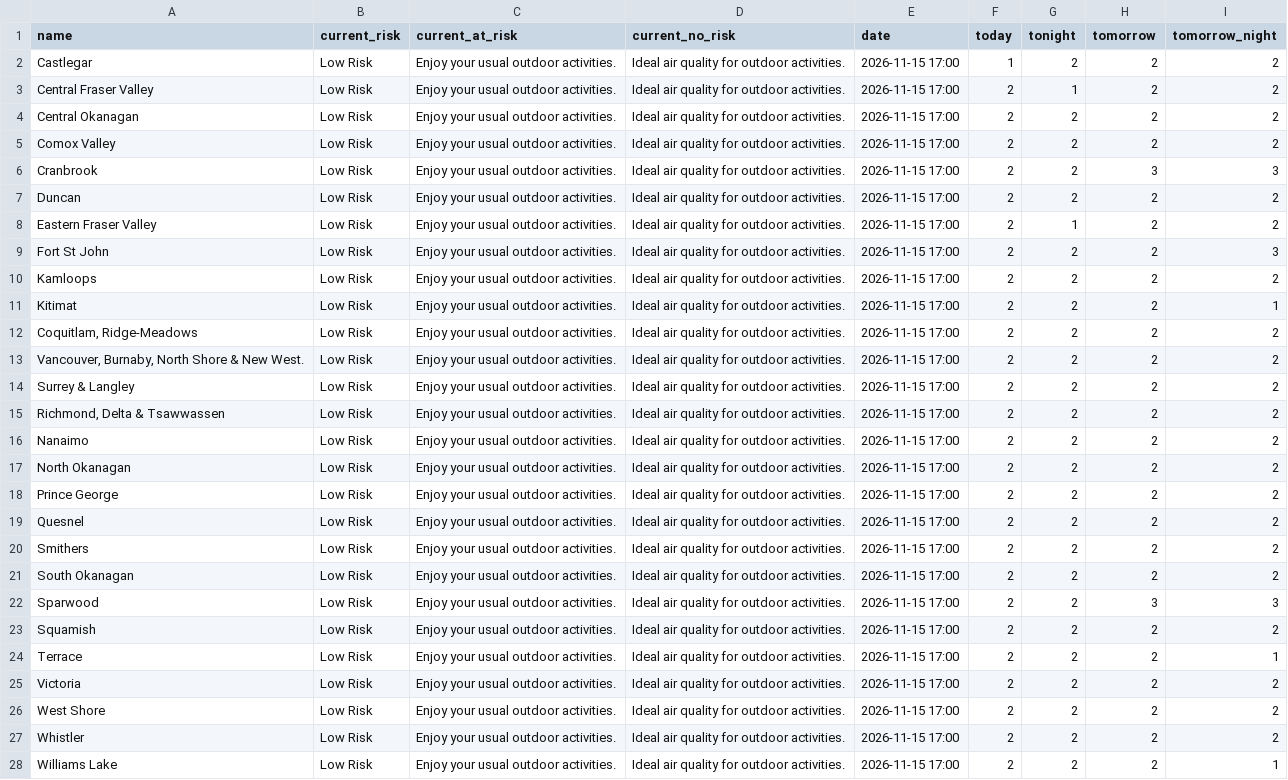
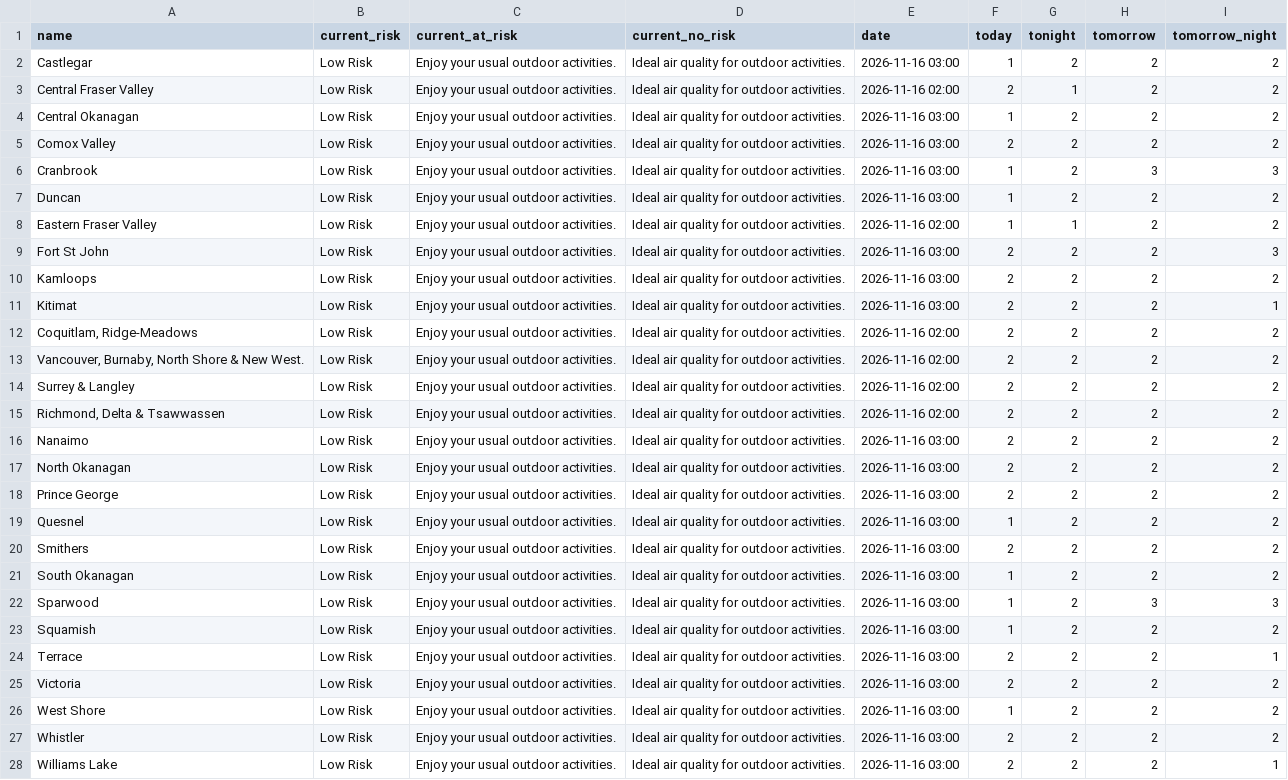
Before and after one commit to vs-postmedia/bc-wildfire-scraper, a CSV file: data/aqhi-data.csv, drawn as a sheet; the diff names each change by its address in the sheet, - before the commit and + after, or states it on an @@ line.

```diff
--- a/data/aqhi-data.csv
+++ b/data/aqhi-data.csv
-E2 (date): 2026-11-15 17:00
+E2 (date): 2026-11-16 03:00
-E3 (date): 2026-11-15 17:00
+E3 (date): 2026-11-16 02:00
-E4:E7 (date): 2026-11-15 17:00
+E4:E7 (date): 2026-11-16 03:00
-F4 (today): 2
+F4 (today): 1
-F6:F8 (today): 2
+F6:F8 (today): 1
-E8 (date): 2026-11-15 17:00
+E8 (date): 2026-11-16 02:00
-E9:E11 (date): 2026-11-15 17:00
+E9:E11 (date): 2026-11-16 03:00
-E12:E15 (date): 2026-11-15 17:00
+E12:E15 (date): 2026-11-16 02:00
-E16:E28 (date): 2026-11-15 17:00
+E16:E28 (date): 2026-11-16 03:00
-F19 (today): 2
+F19 (today): 1
-F21:F23 (today): 2
+F21:F23 (today): 1
-F26 (today): 2
+F26 (today): 1
```
Also changed, not shown: 3 other files.
